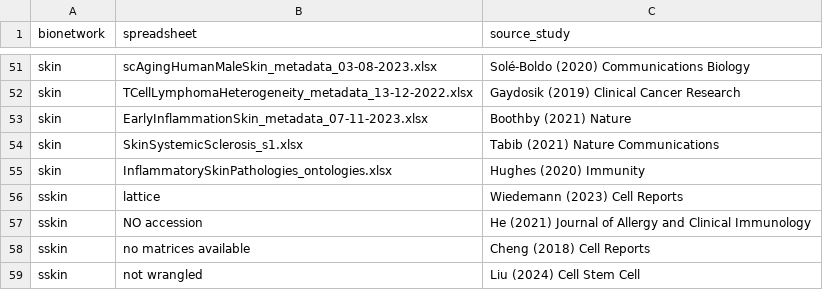
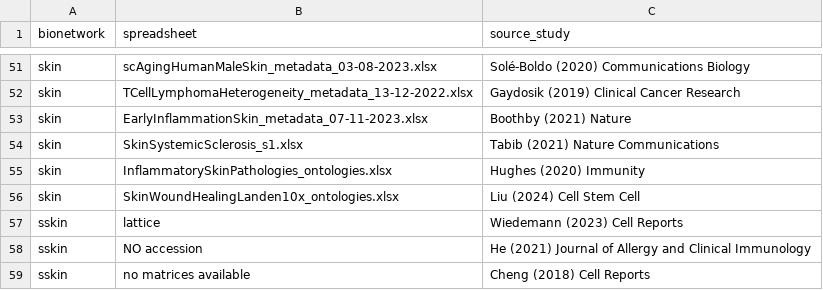
Before and after one commit to ebi-ait/hca-dcp-to-tier1, a CSV file: data/bionetworks.csv, drawn as a sheet; only a part is shown, gaps mark what is left out.

Commit message:
Update skin bionetworks.csv

```diff
--- a/data/bionetworks.csv
+++ b/data/bionetworks.csv
@@ -55,2 +55,3 @@ skin,SkinSystemicSclerosis_s1.xlsx,Tabib (2021) Nature Communications
 skin,InflammatorySkinPathologies_ontologies.xlsx,Hughes (2020) Immunity
+skin,SkinWoundHealingLanden10x_ontologies.xlsx,Liu (2024) Cell Stem Cell
 sskin,lattice,Wiedemann (2023) Cell Reports
@@ -58,2 +59 @@ sskin,NO accession,He (2021) Journal of Allergy and Clinical Immunology
 sskin,no matrices available,Cheng (2018) Cell Reports
-sskin,not wrangled,Liu (2024) Cell Stem Cell
```
